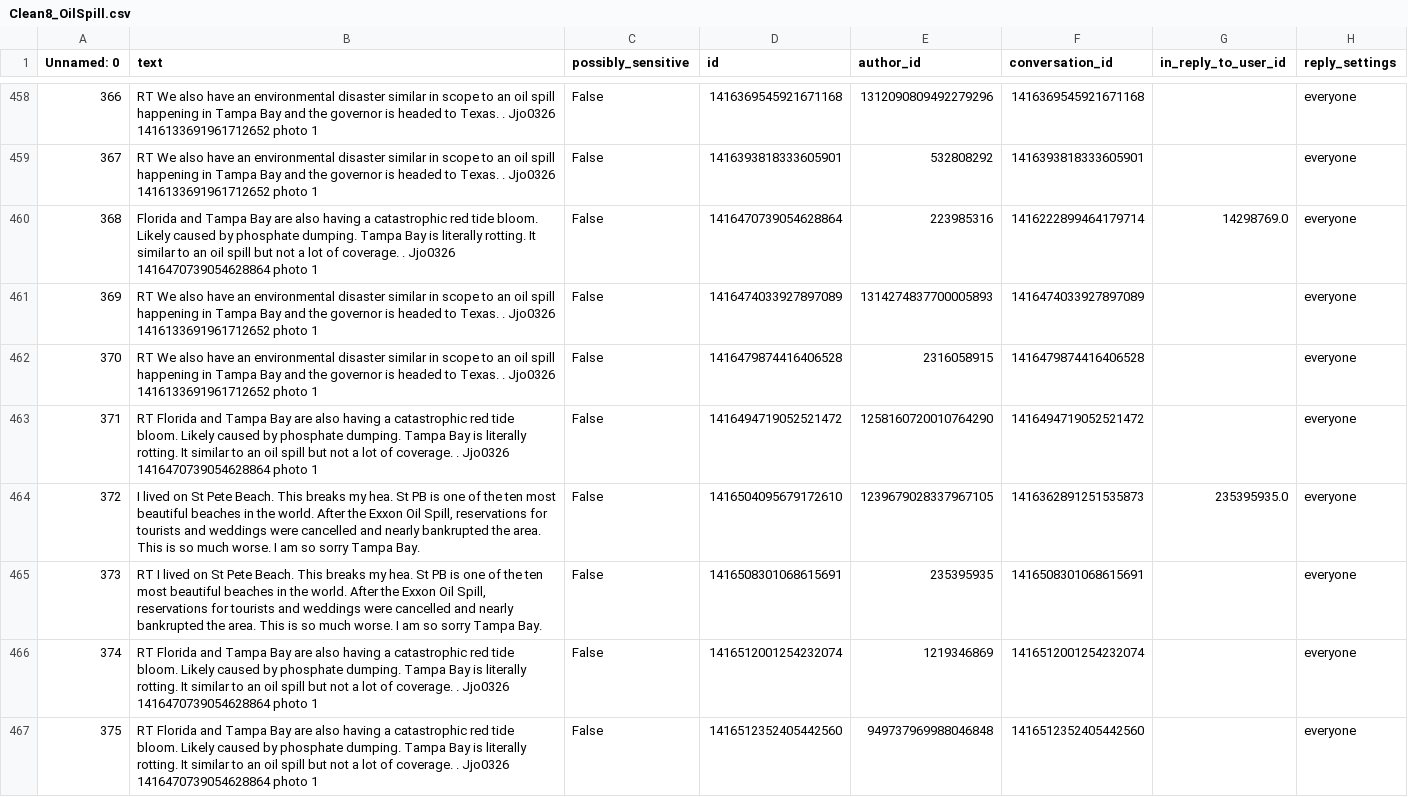
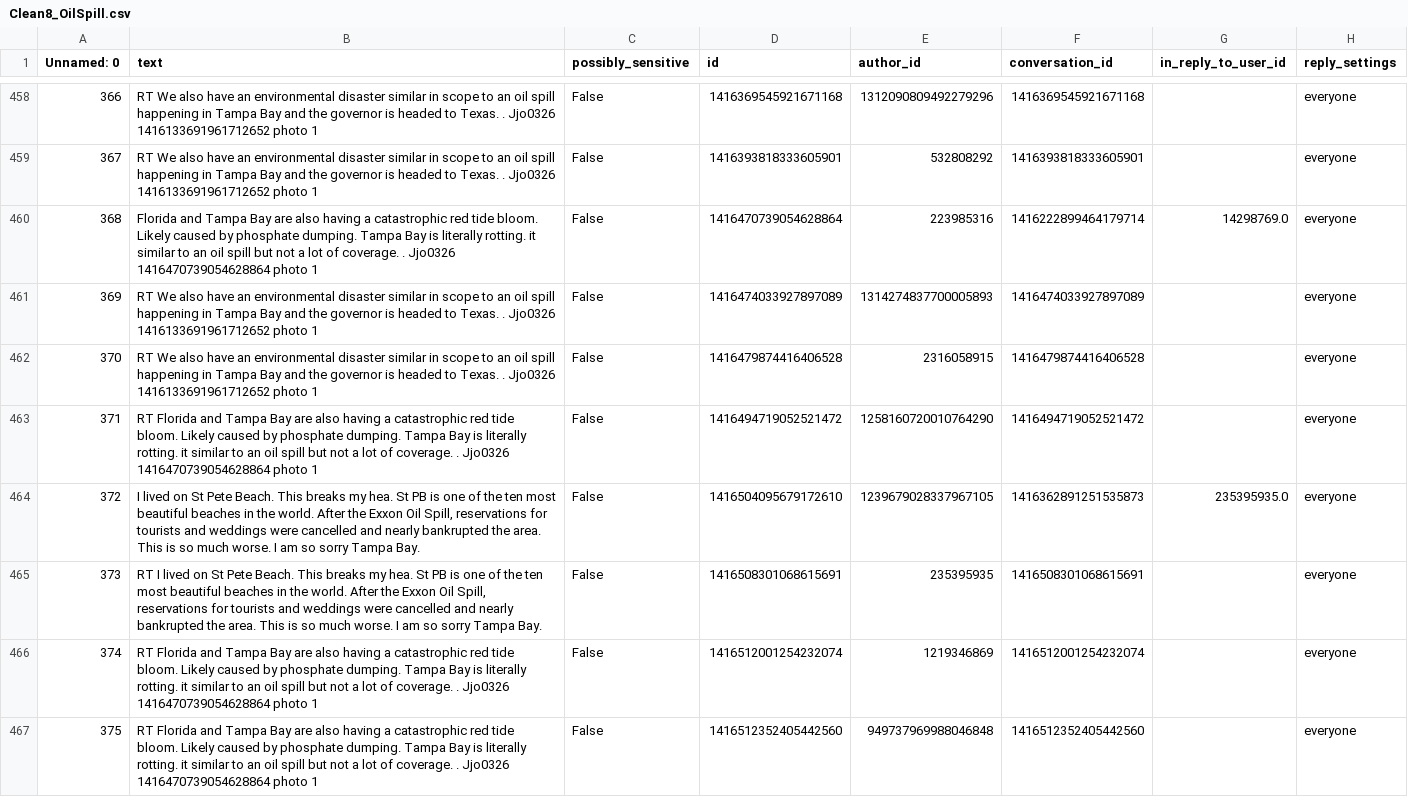
Before and after one commit to BilgeBengisu/TampaBayDataAnalysis, a CSV file: spill_data/Clean_Oil/Clean8_OilSpill.csv, drawn as a sheet; only a part is shown, gaps mark what is left out; the diff covers the shown part only; the diff names each change by its address in the sheet, - before the commit and + after, or states it on an @@ line.

```diff
--- a/spill_data/Clean_Oil/Clean8_OilSpill.csv
+++ b/spill_data/Clean_Oil/Clean8_OilSpill.csv
-B460 (text): …literally rotting. It similar to…
+B460 (text): …literally rotting. it similar to…
-B463 (text): …literally rotting. It similar to…
+B463 (text): …literally rotting. it similar to…
-B466:B467 (text): …literally rotting. It similar to…
+B466:B467 (text): …literally rotting. it similar to…
```
Also changed, not shown: 83 edited cells elsewhere in this file, 7 other files.
